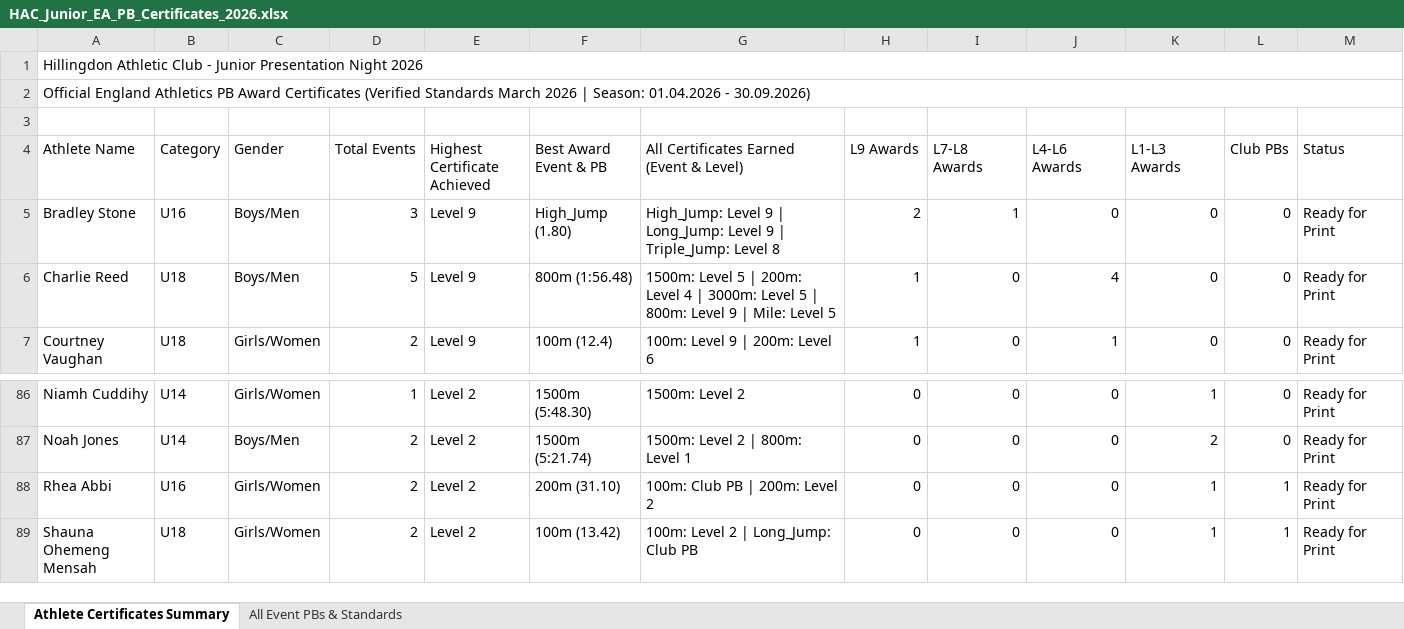
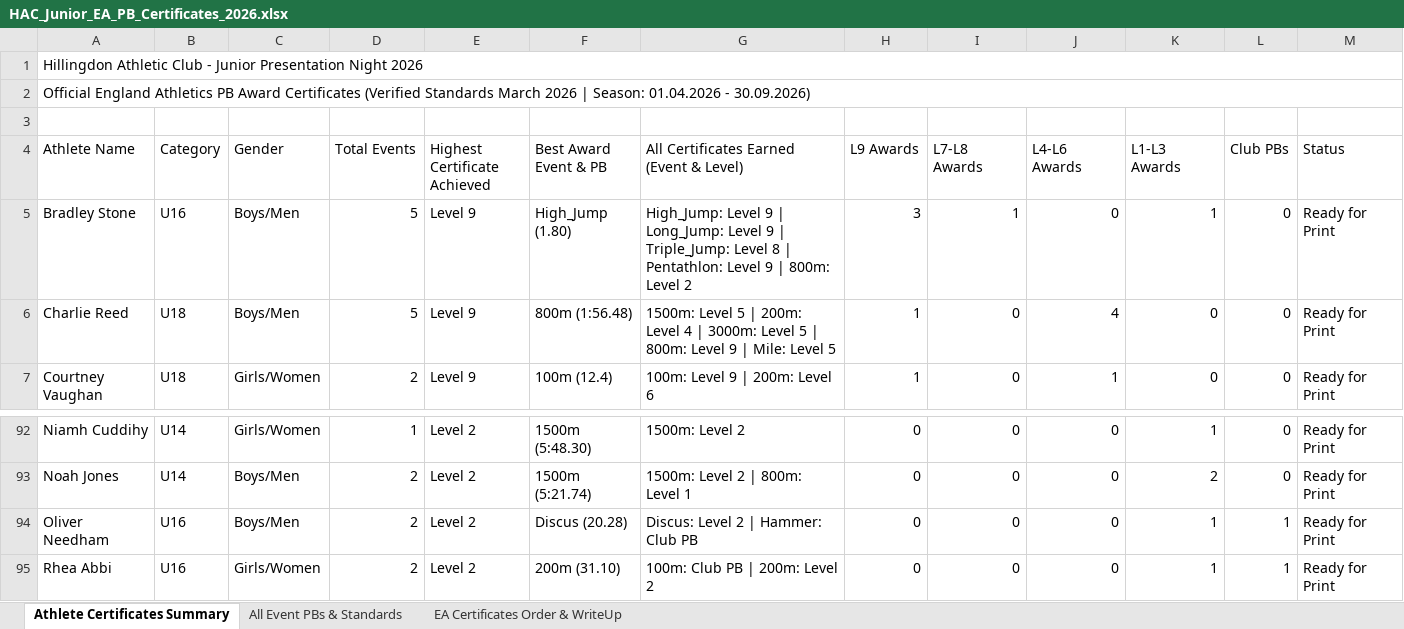
Before and after one commit to deepakp7/acportal, an Excel workbook: public/HAC_Junior_EA_PB_Certificates_2026.xlsx, sheet Athlete Certificates Summary, drawn as a sheet; only a part is shown, gaps mark what is left out; the shorter side is filled out with more unchanged rows; values as stored, in another font and other column widths than the file's, no cell formats; the diff covers the shown part only; the diff names each change by its address in the sheet, - before the commit and + after, or states it on an @@ line.

Commit message:
Add missing junior athletes to EA PB certificates dataset and enhance discipline awards

```diff
--- a/public/HAC_Junior_EA_PB_Certificates_2026.xlsx (sheet Athlete Certificates Summary)
+++ b/public/HAC_Junior_EA_PB_Certificates_2026.xlsx (sheet Athlete Certificates Summary)
+sheet tab: EA Certificates Order & WriteUp
-D5 (Total Events): 3
+D5 (Total Events): 5
-G5: …Level 8
+G5: …Level 8 | Pentathlon: Level 9 | 800m: Level 2
-H5 (L9 Awards): 2
+H5 (L9 Awards): 3
-K5 (L1-L3 Awards): 0
+K5 (L1-L3 Awards): 1
+row 94: Oliver Needham | U16 | Boys/Men | 2 | Level 2 | Discus (20.28) | Discus: Level 2 | Hammer: Club PB | 0 | 0 | 0 | 1 | 1 | Ready for Print
```
Also changed, not shown: 6 added rows and 3 edited cells elsewhere in this sheet, sheet All Event PBs & Standards, cell formats, 3 other files.
